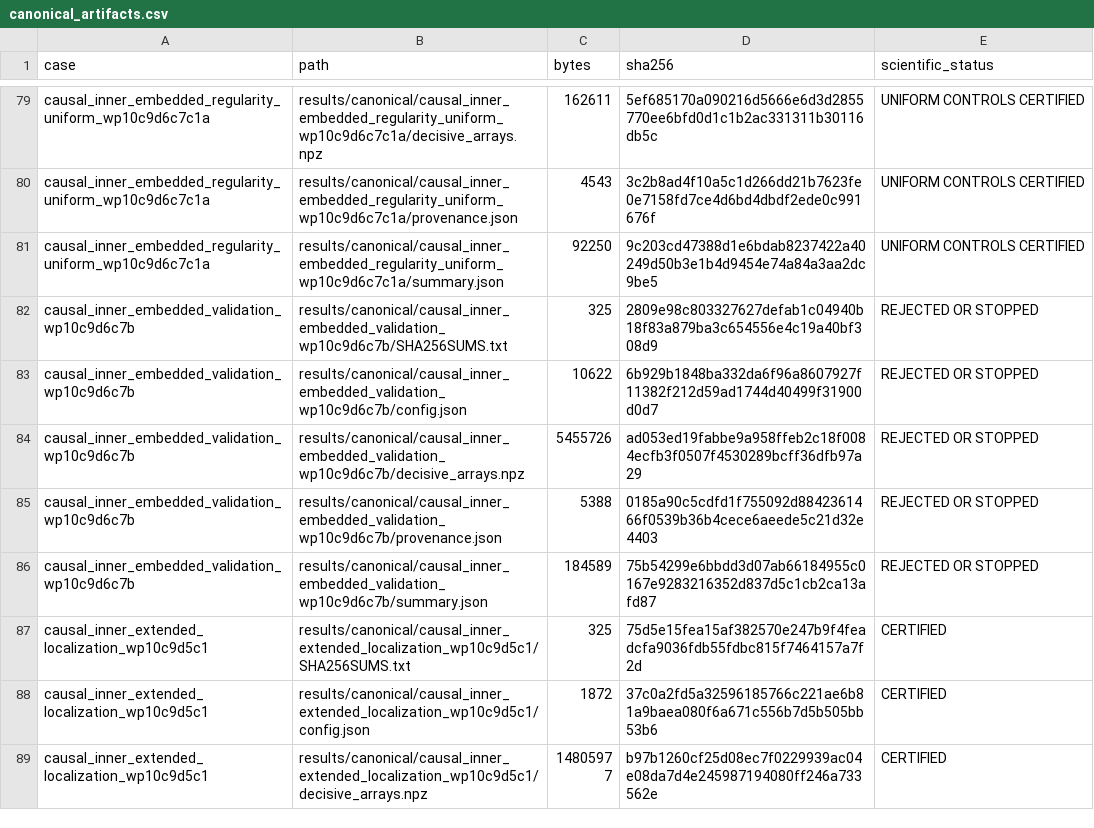
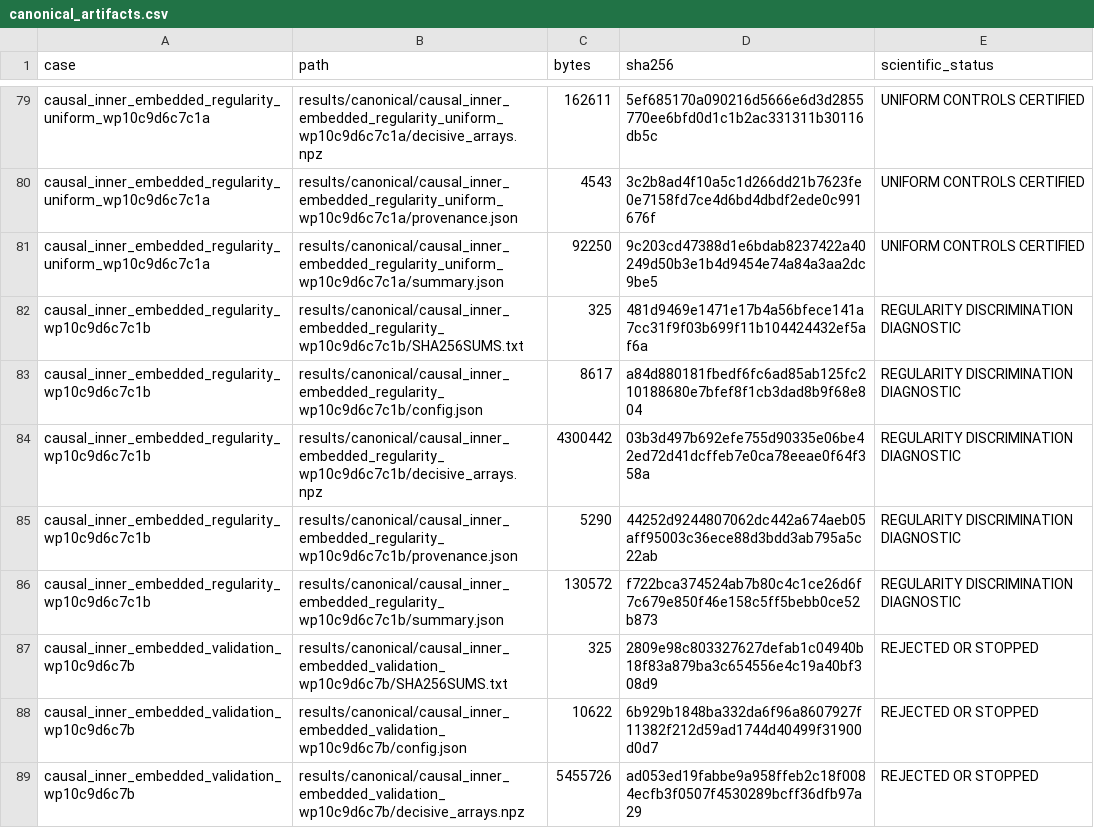
Before and after one commit to huanyang07/IMBH, a CSV file: results/manifests/canonical_artifacts.csv, drawn as a sheet; only a part is shown, gaps mark what is left out; the shorter side is filled out with more unchanged rows; the diff names each change by its address in the sheet, - before the commit and + after, or states it on an @@ line.

Commit message:
Diagnose embedded regularity controls

```diff
--- a/results/manifests/canonical_artifacts.csv
+++ b/results/manifests/canonical_artifacts.csv
+row 82: causal_inner_embedded_regularity_wp10c9d6c7c1b | results/canonical/causal_inner_embedded_regularity_wp10c9d6c7c1b/SHA256SUMS.txt | 325 | 481d9469e1471e17b4a56bfece141a7cc31f9f03b699f11b104424432ef5af6a | REGULARITY DISCRIMINATION DIAGNOSTIC
+row 83: causal_inner_embedded_regularity_wp10c9d6c7c1b | results/canonical/causal_inner_embedded_regularity_wp10c9d6c7c1b/config.json | 8617 | a84d880181fbedf6fc6ad85ab125fc210188680e7bfef8f1cb3dad8b9f68e804 | REGULARITY DISCRIMINATION DIAGNOSTIC
+row 84: causal_inner_embedded_regularity_wp10c9d6c7c1b | results/canonical/causal_inner_embedded_regularity_wp10c9d6c7c1b/decisive_arrays.npz | 4300442 | 03b3d497b692efe755d90335e06be42ed72d41dcffeb7e0ca78eeae0f64f358a | REGULARITY DISCRIMINATION DIAGNOSTIC
+row 85: causal_inner_embedded_regularity_wp10c9d6c7c1b | results/canonical/causal_inner_embedded_regularity_wp10c9d6c7c1b/provenance.json | 5290 | 44252d9244807062dc442a674aeb05aff95003c36ece88d3bdd3ab795a5c22ab | REGULARITY DISCRIMINATION DIAGNOSTIC
+row 86: causal_inner_embedded_regularity_wp10c9d6c7c1b | results/canonical/causal_inner_embedded_regularity_wp10c9d6c7c1b/summary.json | 130572 | f722bca374524ab7b80c4c1ce26d6f7c679e850f46e158c5ff5bebb0ce52b873 | REGULARITY DISCRIMINATION DIAGNOSTIC
```
Also changed, not shown: 10 other files.
